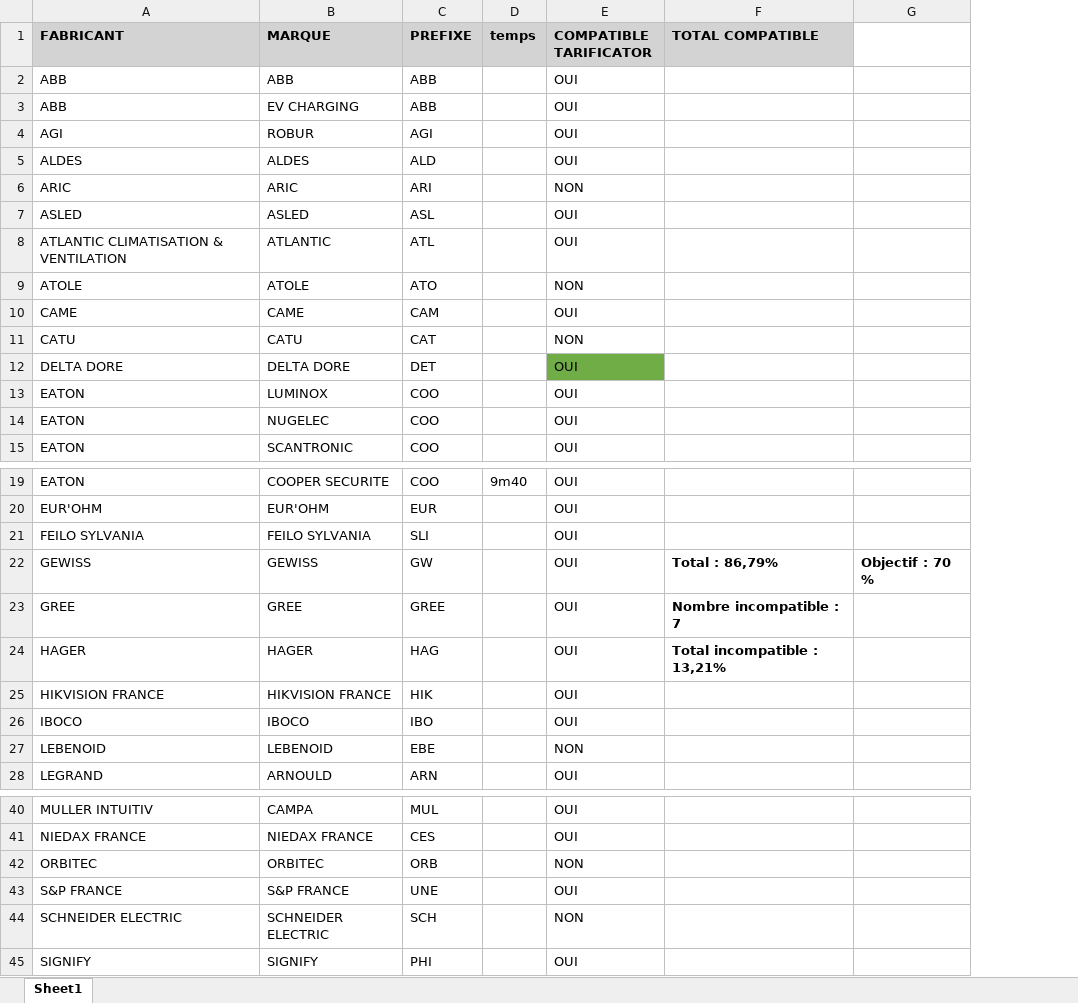
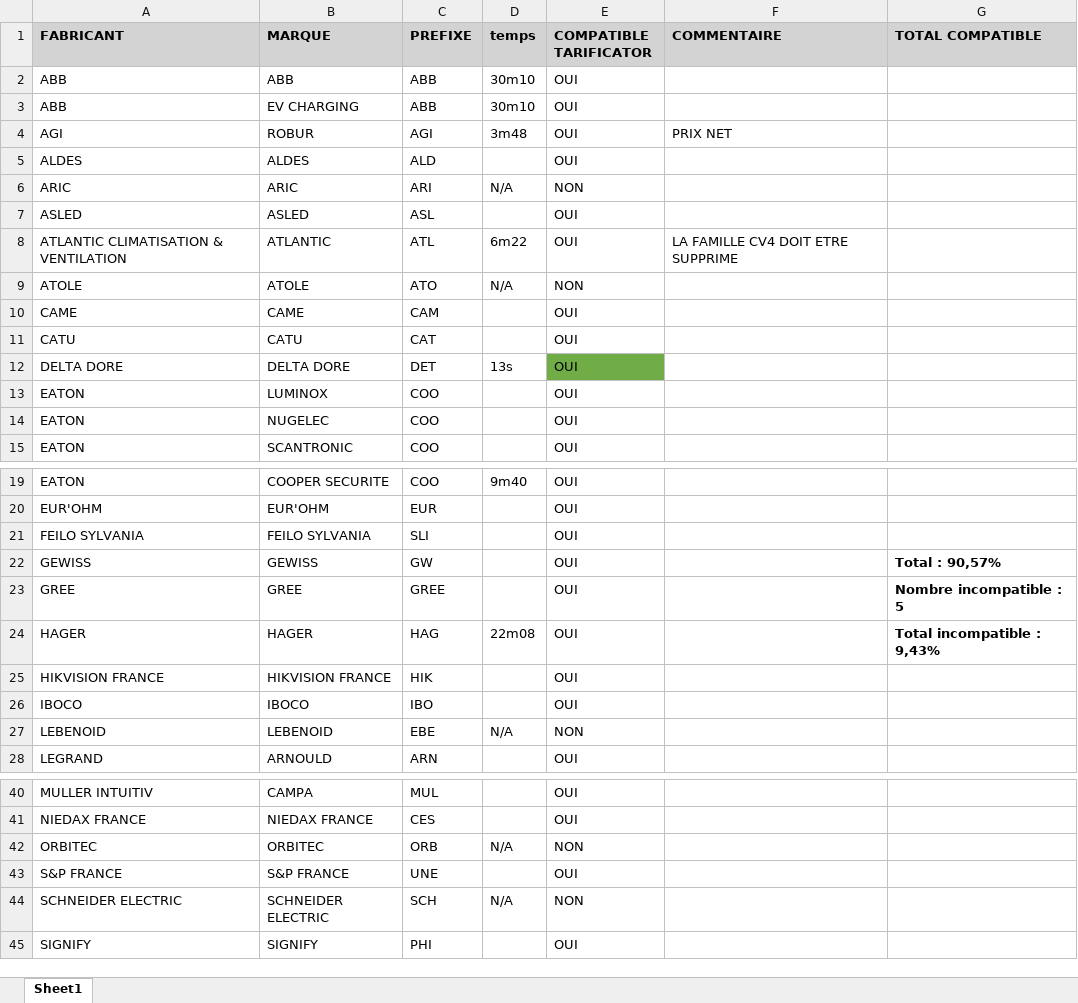
Before and after one commit to thomascail33/tarificator, an Excel workbook: PrefixeSocoda (003).xlsx, sheet Sheet1, drawn as a sheet; only a part is shown, gaps mark what is left out; values as stored, in another font and other column widths than the file's, no borders; conditional formats not drawn; removed rows and columns are numbered as before the commit, all else as after; the diff covers the shown part only; the diff names each change by its address in the sheet, - before the commit and + after, or states it on an @@ line.

```diff
--- a/PrefixeSocoda (003).xlsx (sheet Sheet1)
+++ b/PrefixeSocoda (003).xlsx (sheet Sheet1)
+column F (COMMENTAIRE), rows 4-8: PRIX NET |  |  |  | LA FAMILLE CV4 DOIT ETRE SUPPRIME
-column G, row 22: Objectif : 70 %
-D2:D3 (temps): (empty)
+D2:D3 (temps): 30m10
-D4 (temps): (empty)
+D4 (temps): 3m48
-D6 (temps): (empty)
+D6 (temps): N/A
-D8 (temps): (empty)
+D8 (temps): 6m22
-D9 (temps): (empty)
+D9 (temps): N/A
-E11 (COMPATIBLE TARIFICATOR): NON
+E11 (COMPATIBLE TARIFICATOR): OUI
-D12 (temps): (empty)
+D12 (temps): 13s
-G22 (TOTAL COMPATIBLE): Total : 86,79%
+G22 (TOTAL COMPATIBLE): Total : 90,57%
-G23 (TOTAL COMPATIBLE): Nombre incompatible : 7
+G23 (TOTAL COMPATIBLE): Nombre incompatible : 5
-D24 (temps): (empty)
+D24 (temps): 22m08
-G24 (TOTAL COMPATIBLE): Total incompatible : 13,21%
+G24 (TOTAL COMPATIBLE): Total incompatible : 9,43%
-D27 (temps): (empty)
+D27 (temps): N/A
-D42 (temps): (empty)
+D42 (temps): N/A
-D44 (temps): (empty)
+D44 (temps): N/A
```
Also changed, not shown: 1 edited cell elsewhere in this sheet, 1 other file.
